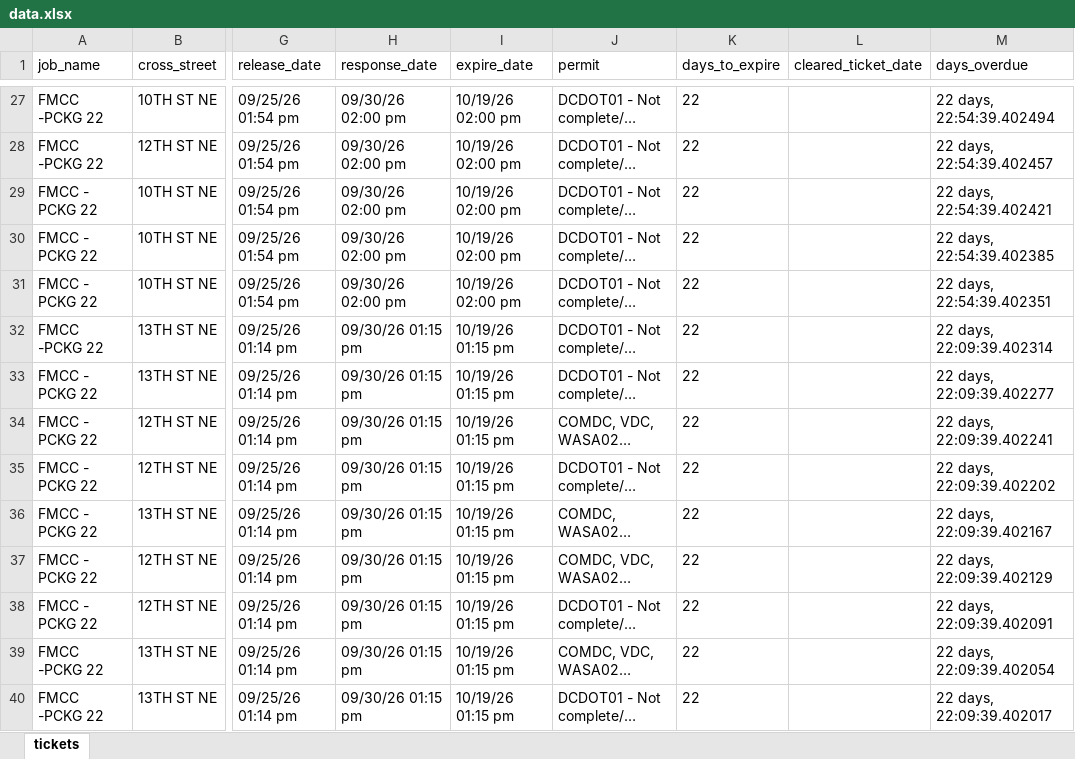
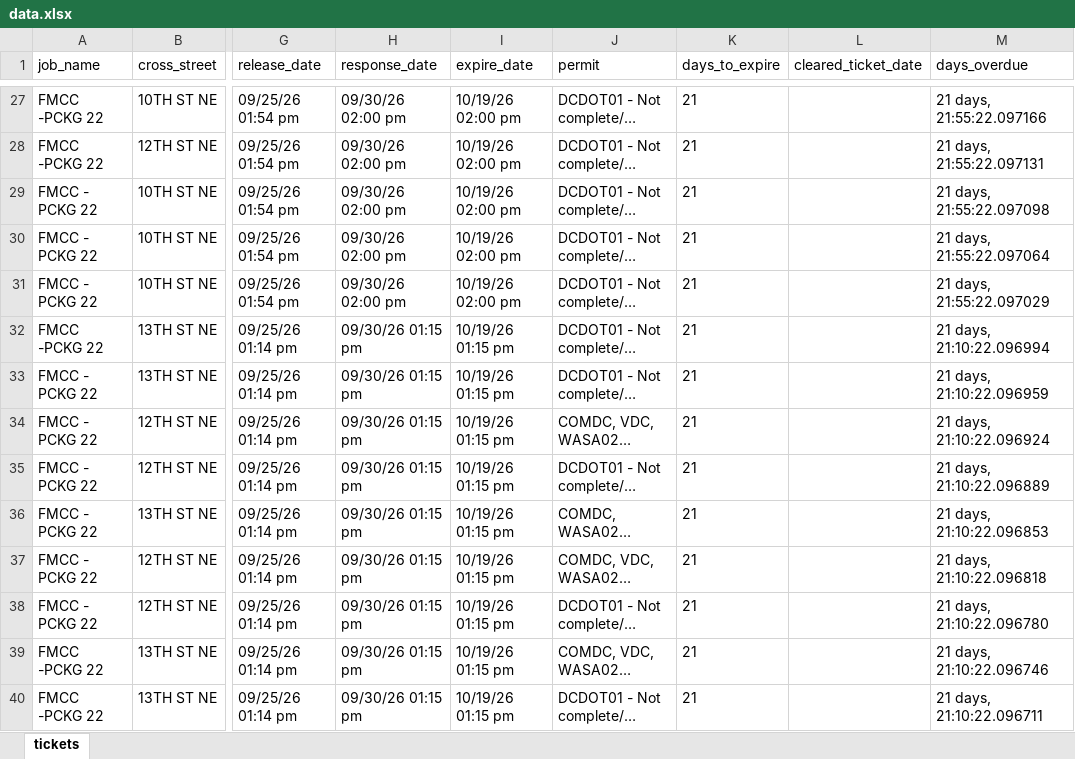
Before and after one commit to james-collin2/MissUtilityWorkFlow, an Excel workbook: data.xlsx, sheet tickets, drawn as a sheet; only a part is shown, gaps mark what is left out; long unchanged cells end in …; values as stored, in another font and other column widths than the file's, no borders; the diff covers the shown part only; the diff names each change by its address in the sheet, - before the commit and + after, or states it on an @@ line.

```diff
--- a/data.xlsx (sheet tickets)
+++ b/data.xlsx (sheet tickets)
-K27:K40 (days_to_expire): 22
+K27:K40 (days_to_expire): 21
-M27 (days_overdue): 22 days, 22:54:39.402494
+M27 (days_overdue): 21 days, 21:55:22.097166
-M28 (days_overdue): 22 days, 22:54:39.402457
+M28 (days_overdue): 21 days, 21:55:22.097131
-M29 (days_overdue): 22 days, 22:54:39.402421
+M29 (days_overdue): 21 days, 21:55:22.097098
-M30 (days_overdue): 22 days, 22:54:39.402385
+M30 (days_overdue): 21 days, 21:55:22.097064
-M31 (days_overdue): 22 days, 22:54:39.402351
+M31 (days_overdue): 21 days, 21:55:22.097029
-M32 (days_overdue): 22 days, 22:09:39.402314
+M32 (days_overdue): 21 days, 21:10:22.096994
-M33 (days_overdue): 22 days, 22:09:39.402277
+M33 (days_overdue): 21 days, 21:10:22.096959
-M34 (days_overdue): 22 days, 22:09:39.402241
+M34 (days_overdue): 21 days, 21:10:22.096924
-M35 (days_overdue): 22 days, 22:09:39.402202
+M35 (days_overdue): 21 days, 21:10:22.096889
-M36 (days_overdue): 22 days, 22:09:39.402167
+M36 (days_overdue): 21 days, 21:10:22.096853
-M37 (days_overdue): 22 days, 22:09:39.402129
+M37 (days_overdue): 21 days, 21:10:22.096818
-M38 (days_overdue): 22 days, 22:09:39.402091
+M38 (days_overdue): 21 days, 21:10:22.096780
-M39 (days_overdue): 22 days, 22:09:39.402054
+M39 (days_overdue): 21 days, 21:10:22.096746
-M40 (days_overdue): 22 days, 22:09:39.402017
+M40 (days_overdue): 21 days, 21:10:22.096711
```
Also changed, not shown: 1130 edited cells elsewhere in this sheet.
